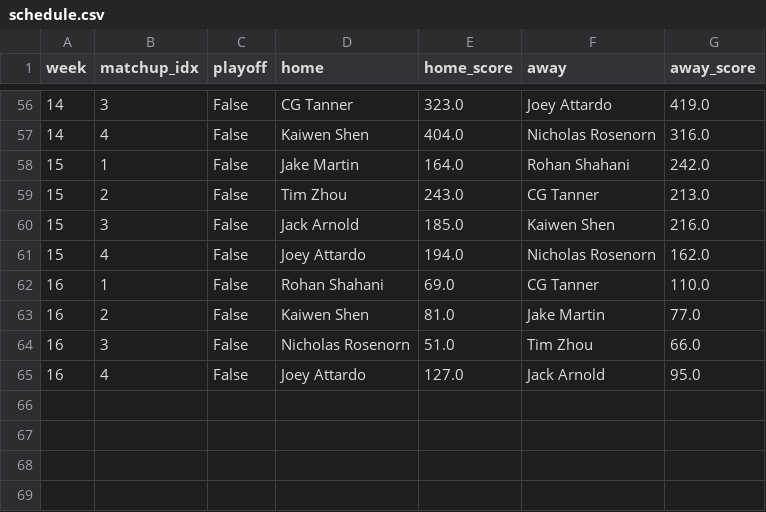
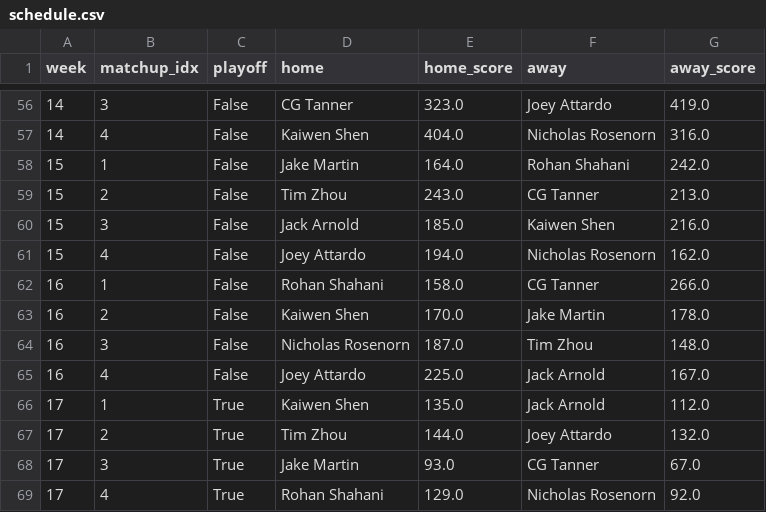
Before and after one commit to jackarnold84/fantasy-forecaster, a CSV file: data/baseball-2023/leagues/purdue/schedule.csv, drawn as a sheet; only a part is shown, gaps mark what is left out.

```diff
--- a/data/baseball-2023/leagues/purdue/schedule.csv
+++ b/data/baseball-2023/leagues/purdue/schedule.csv
@@ -61,5 +61,9 @@ week,matchup_idx,playoff,home,home_score,away,away_score
 15,4,False,Joey Attardo,194.0,Nicholas Rosenorn,162.0
-16,1,False,Rohan Shahani,69.0,CG Tanner,110.0
-16,2,False,Kaiwen Shen,81.0,Jake Martin,77.0
-16,3,False,Nicholas Rosenorn,51.0,Tim Zhou,66.0
-16,4,False,Joey Attardo,127.0,Jack Arnold,95.0
+16,1,False,Rohan Shahani,158.0,CG Tanner,266.0
+16,2,False,Kaiwen Shen,170.0,Jake Martin,178.0
+16,3,False,Nicholas Rosenorn,187.0,Tim Zhou,148.0
+16,4,False,Joey Attardo,225.0,Jack Arnold,167.0
+17,1,True,Kaiwen Shen,135.0,Jack Arnold,112.0
+17,2,True,Tim Zhou,144.0,Joey Attardo,132.0
+17,3,True,Jake Martin,93.0,CG Tanner,67.0
+17,4,True,Rohan Shahani,129.0,Nicholas Rosenorn,92.0
```
Also changed, not shown: data/baseball-2023/leagues/purdue/rosters.csv, data/baseball-2023/players/info.csv, 2 other files.
